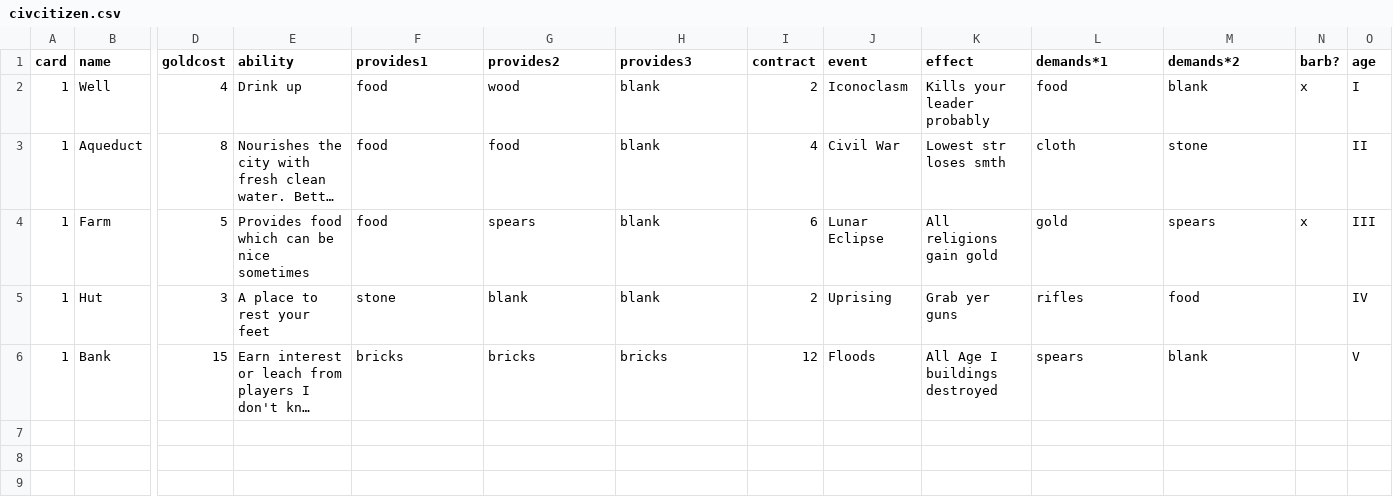
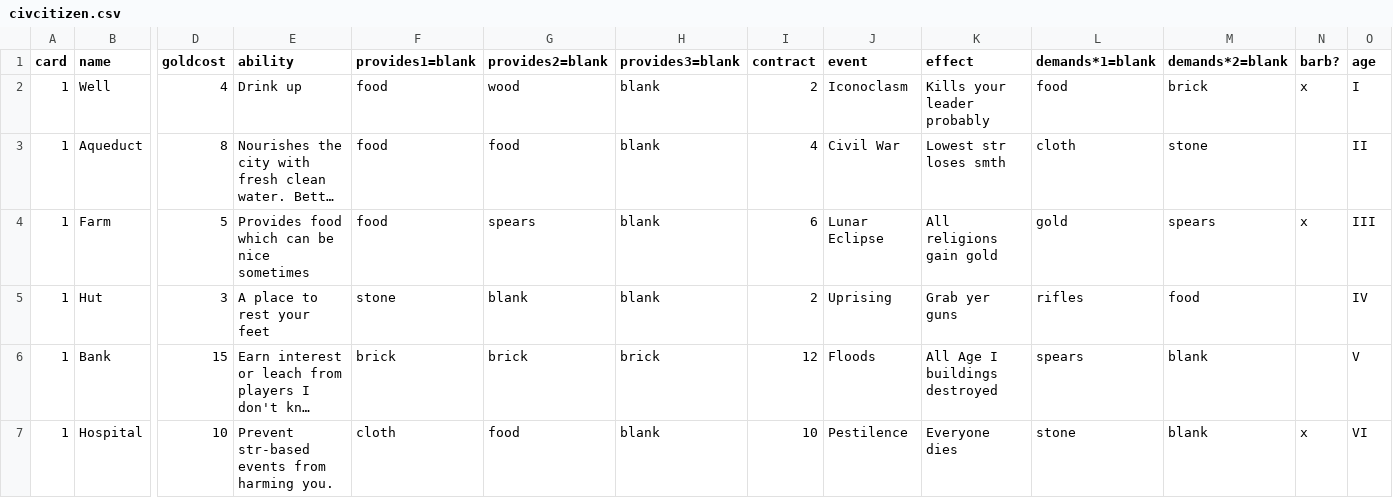
Before and after one commit to jaafit/civ-citizen, a CSV file: cards/civcitizen.csv, drawn as a sheet; only a part is shown, gaps mark what is left out; long unchanged cells end in …; rows hold the shown columns only; the diff names each change by its address in the sheet, - before the commit and + after, or states it on an @@ line.

```diff
--- a/cards/civcitizen.csv
+++ b/cards/civcitizen.csv
-F1: provides1
+F1: provides1=blank
-G1: provides2
+G1: provides2=blank
-H1: provides3
+H1: provides3=blank
-L1: demands*1
+L1: demands*1=blank
-M1: demands*2
+M1: demands*2=blank
-M2 (demands*2=blank): blank
+M2 (demands*2=blank): brick
-F6 (provides1=blank): bricks
+F6 (provides1=blank): brick
-G6 (provides2=blank): bricks
+G6 (provides2=blank): brick
-H6 (provides3=blank): bricks
+H6 (provides3=blank): brick
+row 7: 1 | Hospital | 10 | Prevent str-based events from harming you. | cloth | food | blank | 10 | Pestilence | Everyone dies | stone | blank | x | VI
```
Also changed, not shown: 1 other file.
